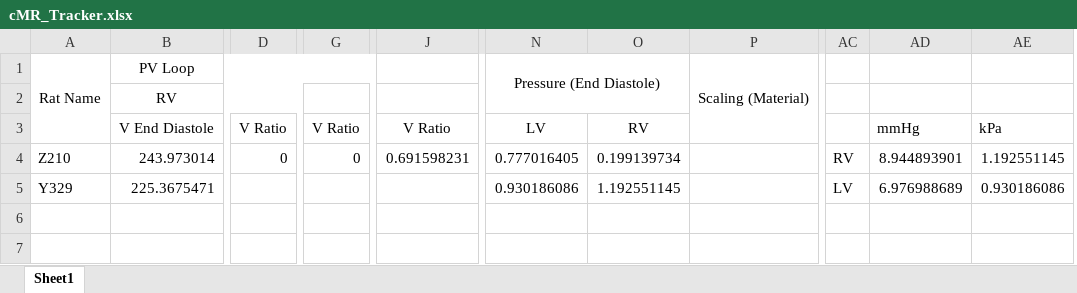
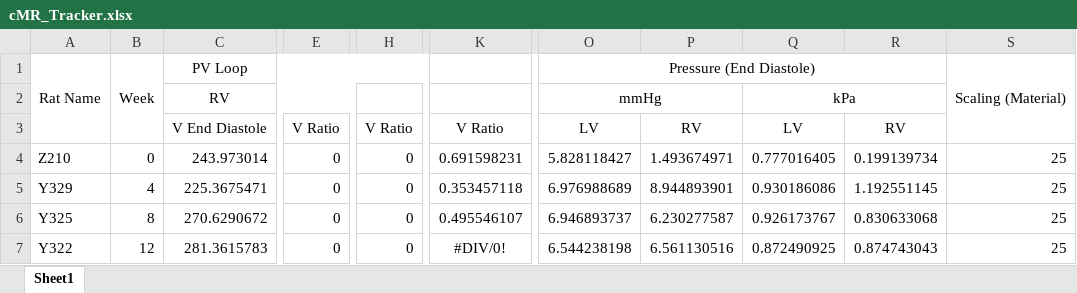
Before and after one commit to ItsAhmadShaikh/PAH_Imaging_FEA, an Excel workbook: cMR_Tracker.xlsx, sheet Sheet1, drawn as a sheet; only a part is shown, gaps mark what is left out; values as stored, in another font and other column widths than the file's, no borders; removed rows and columns are numbered as before the commit, all else as after; rows hold the shown columns only; the diff covers the shown part only; the diff names each change by its address in the sheet, - before the commit and + after, or states it on an @@ line.

```diff
--- a/cMR_Tracker.xlsx (sheet Sheet1)
+++ b/cMR_Tracker.xlsx (sheet Sheet1)
+column B, rows 1-5: Week |  |  | 0 | 4
+column O, rows 1-5: Pressure (End Diastole) | mmHg | LV | 5.828118427 | 6.976988689
+column P, rows 3-5: RV | 1.493674971 | 8.944893901
-column AC, rows 4-5: RV | LV
-column AD, rows 3-5: mmHg | 8.944893901 | 6.976988689
-column AE, rows 3-5: kPa | 1.192551145 | 0.930186086
-Q1: Pressure (End Diastole)
+Q1: (empty)
-N1:O2 merged
-Q2: (empty)
+Q2: kPa
+Q2:R2 merged
-S4:S5: (empty)
+S4:S5: 25
-E5: (empty)
+E5: 0
-H5: (empty)
+H5: 0
-K5: (empty)
+K5: 0.353457118
+row 6: Y325 | 8 | 270.6290672 | 0 | 0 | 0.495546107 | 6.946893737 | 6.230277587 | 0.926173767 | 0.830633068 | 25
+row 7: Y322 | 12 | 281.3615783 | 0 | 0 | #DIV/0! | 6.544238198 | 6.561130516 | 0.872490925 | 0.874743043 | 25
```
Also changed, not shown: 1 removed column and 5 edited cells elsewhere in this sheet, formulas that keep their value, 24 other files.
